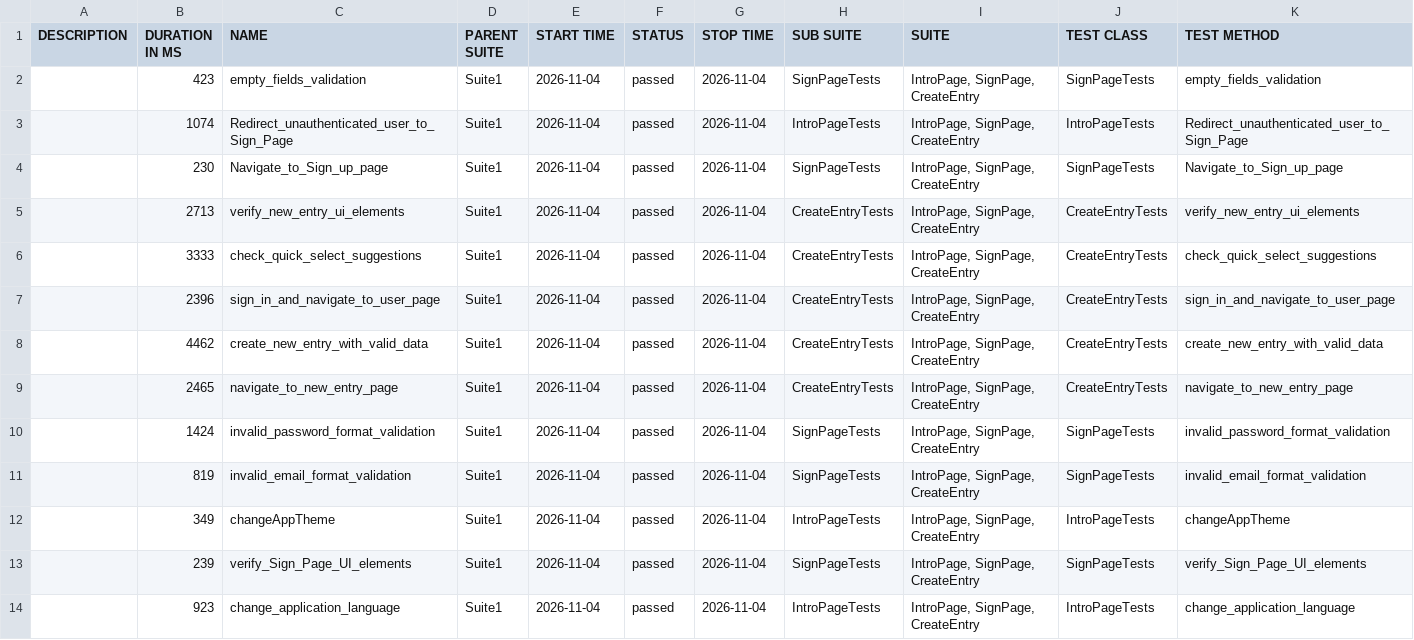
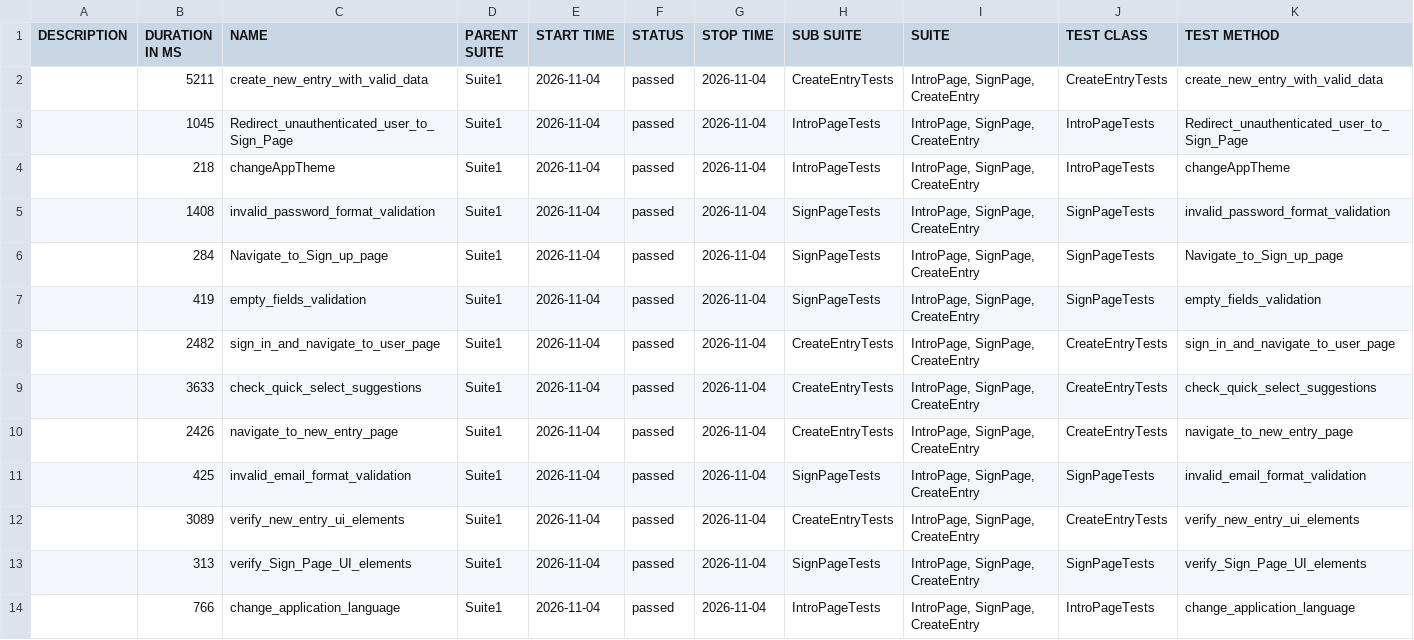
Before and after one commit to Ilkarion/Your-Diary-Auto-testing, a CSV file: data/suites.csv, drawn as a sheet.

```diff
--- a/data/suites.csv
+++ b/data/suites.csv
@@ -1,14 +1,14 @@
 "DESCRIPTION","DURATION IN MS","NAME","PARENT SUITE","START TIME","STATUS","STOP TIME","SUB SUITE","SUITE","TEST CLASS","TEST METHOD"
-"","423","empty_fields_validation","Suite1","2026-11-04","passed","2026-11-04","SignPageTests","IntroPage, SignPage, CreateEntry","SignPageTests","empty_fields_validation"
-"","1074","Redirect_unauthenticated_user_to_Sign_Page","Suite1","2026-11-04","passed","2026-11-04","IntroPageTests","IntroPage, SignPage, CreateEntry","IntroPageTests","Redirect_unauthenticated_user_to_Sign_Page"
-"","230","Navigate_to_Sign_up_page","Suite1","2026-11-04","passed","2026-11-04","SignPageTests","IntroPage, SignPage, CreateEntry","SignPageTests","Navigate_to_Sign_up_page"
-"","2713","verify_new_entry_ui_elements","Suite1","2026-11-04","passed","2026-11-04","CreateEntryTests","IntroPage, SignPage, CreateEntry","CreateEntryTests","verify_new_entry_ui_elements"
-"","3333","check_quick_select_suggestions","Suite1","2026-11-04","passed","2026-11-04","CreateEntryTests","IntroPage, SignPage, CreateEntry","CreateEntryTests","check_quick_select_suggestions"
-"","2396","sign_in_and_navigate_to_user_page","Suite1","2026-11-04","passed","2026-11-04","CreateEntryTests","IntroPage, SignPage, CreateEntry","CreateEntryTests","sign_in_and_navigate_to_user_page"
-"","4462","create_new_entry_with_valid_data","Suite1","2026-11-04","passed","2026-11-04","CreateEntryTests","IntroPage, SignPage, CreateEntry","CreateEntryTests","create_new_entry_with_valid_data"
-"","2465","navigate_to_new_entry_page","Suite1","2026-11-04","passed","2026-11-04","CreateEntryTests","IntroPage, SignPage, CreateEntry","CreateEntryTests","navigate_to_new_entry_page"
-"","1424","invalid_password_format_validation","Suite1","2026-11-04","passed","2026-11-04","SignPageTests","IntroPage, SignPage, CreateEntry","SignPageTests","invalid_password_format_validation"
-"","819","invalid_email_format_validation","Suite1","2026-11-04","passed","2026-11-04","SignPageTests","IntroPage, SignPage, CreateEntry","SignPageTests","invalid_email_format_validation"
-"","349","changeAppTheme","Suite1","2026-11-04","passed","2026-11-04","IntroPageTests","IntroPage, SignPage, CreateEntry","IntroPageTests","changeAppTheme"
-"","239","verify_Sign_Page_UI_elements","Suite1","2026-11-04","passed","2026-11-04","SignPageTests","IntroPage, SignPage, CreateEntry","SignPageTests","verify_Sign_Page_UI_elements"
-"","923","change_application_language","Suite1","2026-11-04","passed","2026-11-04","IntroPageTests","IntroPage, SignPage, CreateEntry","IntroPageTests","change_application_language"
+"","5211","create_new_entry_with_valid_data","Suite1","2026-11-04","passed","2026-11-04","CreateEntryTests","IntroPage, SignPage, CreateEntry","CreateEntryTests","create_new_entry_with_valid_data"
+"","1045","Redirect_unauthenticated_user_to_Sign_Page","Suite1","2026-11-04","passed","2026-11-04","IntroPageTests","IntroPage, SignPage, CreateEntry","IntroPageTests","Redirect_unauthenticated_user_to_Sign_Page"
+"","218","changeAppTheme","Suite1","2026-11-04","passed","2026-11-04","IntroPageTests","IntroPage, SignPage, CreateEntry","IntroPageTests","changeAppTheme"
+"","1408","invalid_password_format_validation","Suite1","2026-11-04","passed","2026-11-04","SignPageTests","IntroPage, SignPage, CreateEntry","SignPageTests","invalid_password_format_validation"
+"","284","Navigate_to_Sign_up_page","Suite1","2026-11-04","passed","2026-11-04","SignPageTests","IntroPage, SignPage, CreateEntry","SignPageTests","Navigate_to_Sign_up_page"
+"","419","empty_fields_validation","Suite1","2026-11-04","passed","2026-11-04","SignPageTests","IntroPage, SignPage, CreateEntry","SignPageTests","empty_fields_validation"
+"","2482","sign_in_and_navigate_to_user_page","Suite1","2026-11-04","passed","2026-11-04","CreateEntryTests","IntroPage, SignPage, CreateEntry","CreateEntryTests","sign_in_and_navigate_to_user_page"
+"","3633","check_quick_select_suggestions","Suite1","2026-11-04","passed","2026-11-04","CreateEntryTests","IntroPage, SignPage, CreateEntry","CreateEntryTests","check_quick_select_suggestions"
+"","2426","navigate_to_new_entry_page","Suite1","2026-11-04","passed","2026-11-04","CreateEntryTests","IntroPage, SignPage, CreateEntry","CreateEntryTests","navigate_to_new_entry_page"
+"","425","invalid_email_format_validation","Suite1","2026-11-04","passed","2026-11-04","SignPageTests","IntroPage, SignPage, CreateEntry","SignPageTests","invalid_email_format_validation"
+"","3089","verify_new_entry_ui_elements","Suite1","2026-11-04","passed","2026-11-04","CreateEntryTests","IntroPage, SignPage, CreateEntry","CreateEntryTests","verify_new_entry_ui_elements"
+"","313","verify_Sign_Page_UI_elements","Suite1","2026-11-04","passed","2026-11-04","SignPageTests","IntroPage, SignPage, CreateEntry","SignPageTests","verify_Sign_Page_UI_elements"
+"","766","change_application_language","Suite1","2026-11-04","passed","2026-11-04","IntroPageTests","IntroPage, SignPage, CreateEntry","IntroPageTests","change_application_language"
```
Also changed, not shown: 40 other files.
